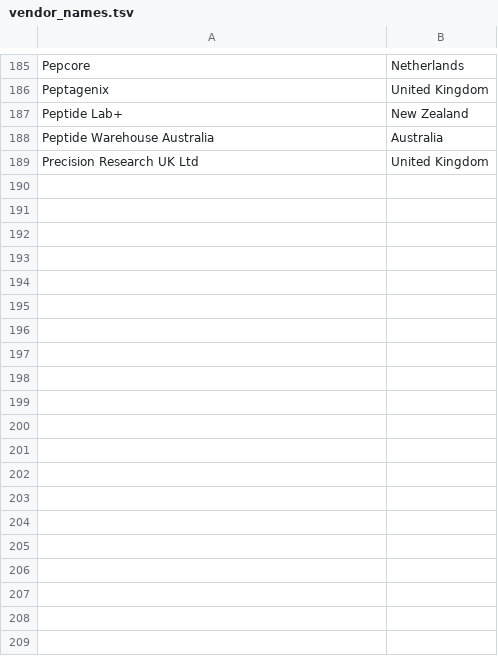
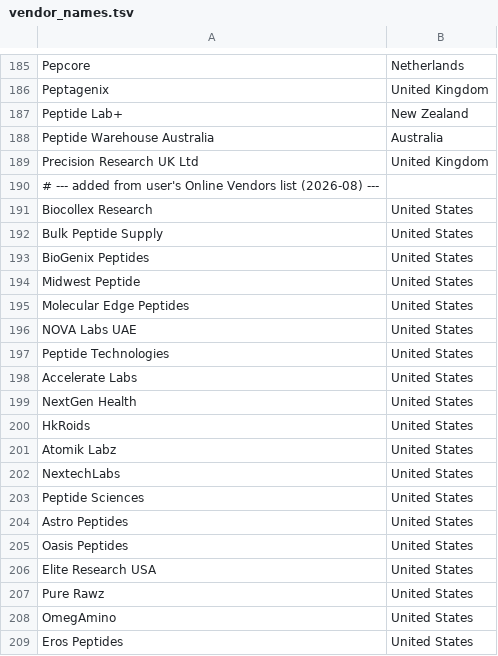
Before and after one commit to cfnoperations1-cell/g, a TSV file: scraper/vendor_names.tsv, drawn as a sheet; only a part is shown, gaps mark what is left out; the diff covers the shown part only.

```diff
--- a/scraper/vendor_names.tsv
+++ b/scraper/vendor_names.tsv
@@ -189 +189,21 @@ Peptide Warehouse Australia	Australia
 Precision Research UK Ltd	United Kingdom
+# --- added from user's Online Vendors list (2026-08) ---
+Biocollex Research	United States
+Bulk Peptide Supply	United States
+BioGenix Peptides	United States
+Midwest Peptide	United States
+Molecular Edge Peptides	United States
+NOVA Labs UAE	United States
+Peptide Technologies	United States
+Accelerate Labs	United States
+NextGen Health	United States
+HkRoids	United States
+Atomik Labz	United States
+NextechLabs	United States
+Peptide Sciences	United States
+Astro Peptides	United States
+Oasis Peptides	United States
+Elite Research USA	United States
+Pure Rawz	United States
+OmegAmino	United States
+Eros Peptides	United States
```
Also changed, not shown: 52 added rows elsewhere in this file, scraper/vendor_domains.tsv.
